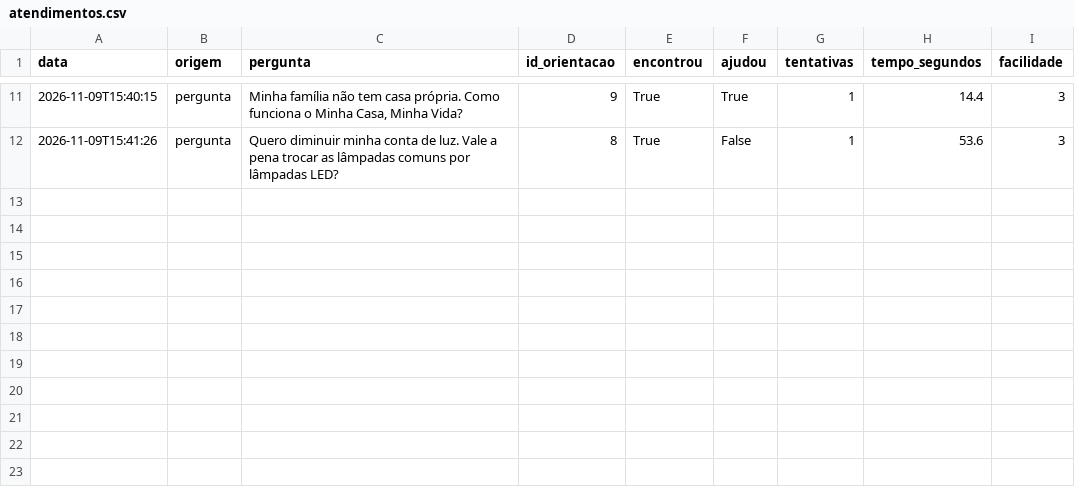
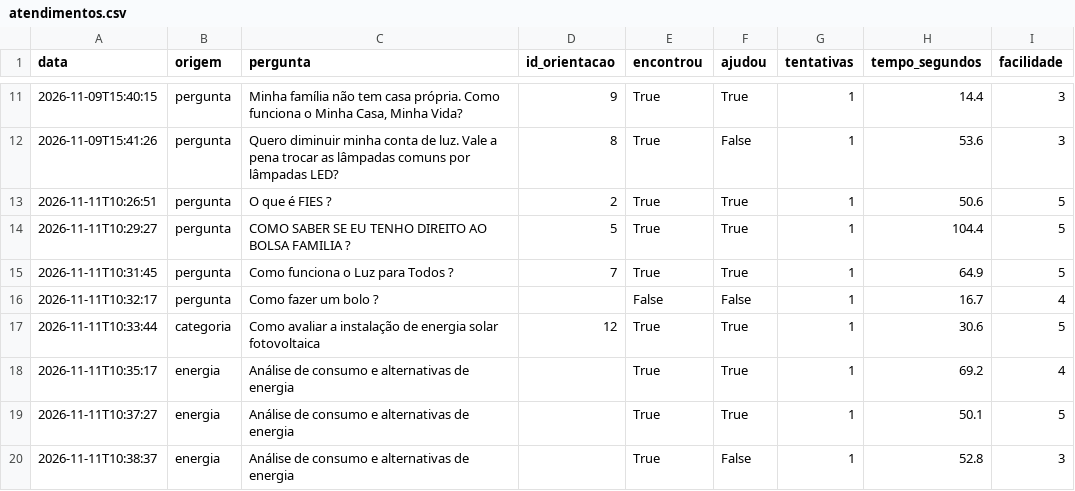
Before and after one commit to leofigueredo2008-beep/PCAP_GS_Citizen_Assist_AI, a CSV file: data/atendimentos.csv, drawn as a sheet; only a part is shown, gaps mark what is left out.

Commit message:
Adicionado novos teste de atendimento

```diff
--- a/data/atendimentos.csv
+++ b/data/atendimentos.csv
@@ -12 +12,9 @@
 2026-11-09T15:41:26,pergunta,Quero diminuir minha conta de luz. Vale a pena trocar as lâmpadas comuns por lâmpadas LED?,8,True,False,1,53.6,3
+2026-11-11T10:26:51,pergunta,O que é FIES ?,2,True,True,1,50.6,5
+2026-11-11T10:29:27,pergunta,COMO SABER SE EU TENHO DIREITO AO BOLSA FAMILIA ?,5,True,True,1,104.4,5
+2026-11-11T10:31:45,pergunta,Como funciona o Luz para Todos ?,7,True,True,1,64.9,5
+2026-11-11T10:32:17,pergunta,Como fazer um bolo ?,,False,False,1,16.7,4
+2026-11-11T10:33:44,categoria,Como avaliar a instalação de energia solar fotovoltaica,12,True,True,1,30.6,5
+2026-11-11T10:35:17,energia,Análise de consumo e alternativas de energia,,True,True,1,69.2,4
+2026-11-11T10:37:27,energia,Análise de consumo e alternativas de energia,,True,True,1,50.1,5
+2026-11-11T10:38:37,energia,Análise de consumo e alternativas de energia,,True,False,1,52.8,3
```
Also changed, not shown: 1 other file.
